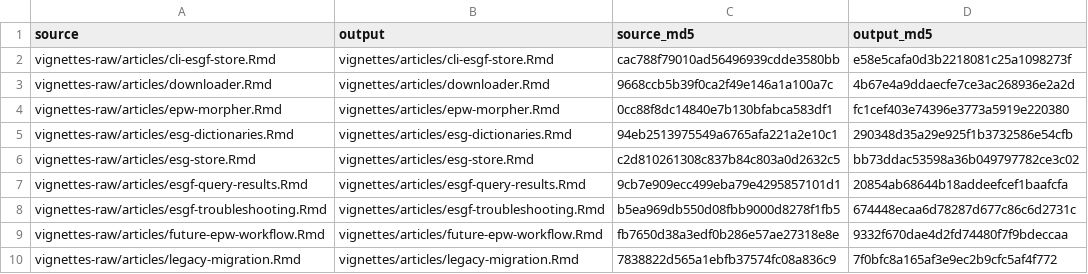
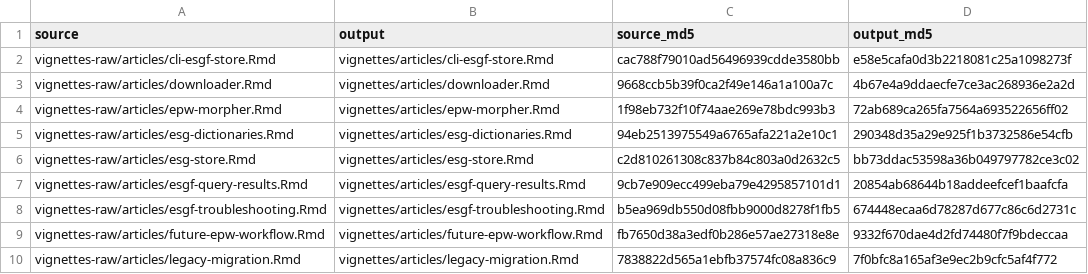
Before and after one commit to ideas-lab-nus/epwshiftr, a CSV file: vignettes-raw/precompiled-checksums.csv, drawn as a sheet.

```diff
--- a/vignettes-raw/precompiled-checksums.csv
+++ b/vignettes-raw/precompiled-checksums.csv
@@ -3,3 +3,3 @@
 "vignettes-raw/articles/downloader.Rmd","vignettes/articles/downloader.Rmd","9668ccb5b39f0ca2f49e146a1a100a7c","4b67e4a9ddaecfe7ce3ac268936e2a2d"
-"vignettes-raw/articles/epw-morpher.Rmd","vignettes/articles/epw-morpher.Rmd","0cc88f8dc14840e7b130bfabca583df1","fc1cef403e74396e3773a5919e220380"
+"vignettes-raw/articles/epw-morpher.Rmd","vignettes/articles/epw-morpher.Rmd","1f98eb732f10f74aae269e78bdc993b3","72ab689ca265fa7564a693522656ff02"
 "vignettes-raw/articles/esg-dictionaries.Rmd","vignettes/articles/esg-dictionaries.Rmd","94eb2513975549a6765afa221a2e10c1","290348d35a29e925f1b3732586e54cfb"
```
Also changed, not shown: 7 other files.
